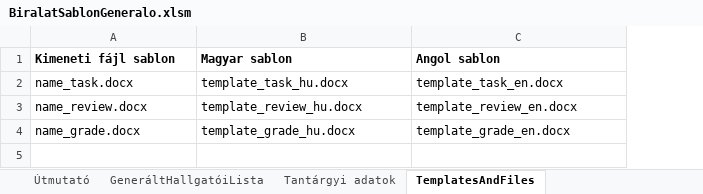
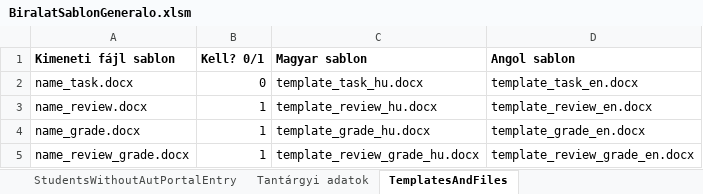
Before and after one commit to csorbakristof/learning_ai, an Excel workbook: AUT_KiirasEsBiralatiSablonGeneralo/BiralatSablonGeneralo.xlsm, sheet TemplatesAndFiles, drawn as a sheet; values as stored, in another font and other column widths than the file's, no borders; the diff names each change by its address in the sheet, - before the commit and + after, or states it on an @@ line.

Commit message:
Listing students without accepted topic, small fixes, BiralatGeneralo is ready for use.

```diff
--- a/AUT_KiirasEsBiralatiSablonGeneralo/BiralatSablonGeneralo.xlsm (sheet TemplatesAndFiles)
+++ b/AUT_KiirasEsBiralatiSablonGeneralo/BiralatSablonGeneralo.xlsm (sheet TemplatesAndFiles)
+sheet tab: StudentsWithoutAutPortalEntry
+column B (Kell? 0/1), rows 2-4: 0 | 1 | 1
+row 5: name_review_grade.docx | 1 | template_review_grade_hu.docx | template_review_grade_en.docx
```
Also changed, not shown: sheet GeneráltHallgatóiLista, sheet Tantárgyi adatok, sheet Útmutató, formulas that keep their value, 2 other files.
